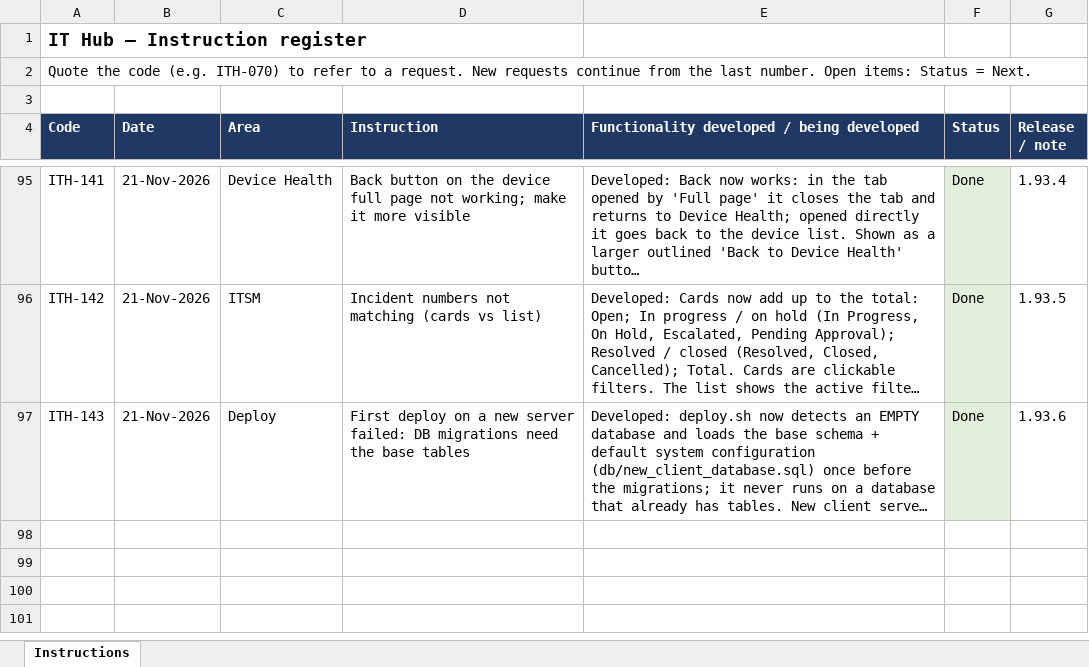
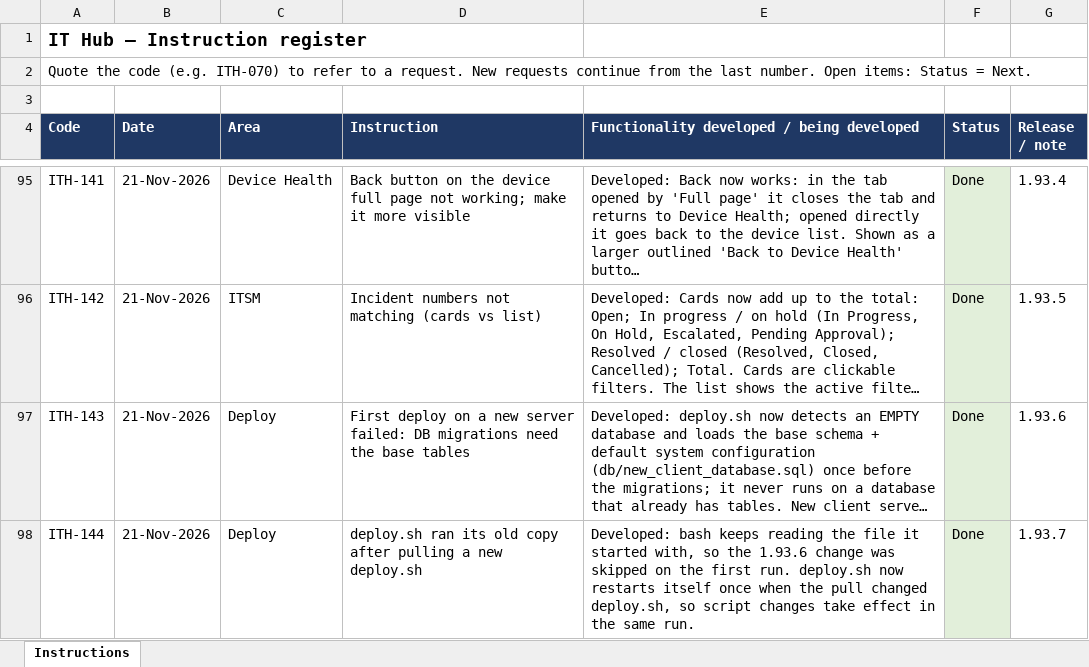
Before and after one commit to sachienbansode/it-transformation-asset, an Excel workbook: Claude outputs/IT_Hub_Instruction_Register.xlsx, sheet Instructions, drawn as a sheet; only a part is shown, gaps mark what is left out; long unchanged cells end in …; values as stored, in another font and other column widths than the file's, no borders; the diff names each change by its address in the sheet, - before the commit and + after, or states it on an @@ line.

Commit message:
1.93.7 deploy.sh restarts itself when updated (ITH-144)

```diff
--- a/Claude outputs/IT_Hub_Instruction_Register.xlsx (sheet Instructions)
+++ b/Claude outputs/IT_Hub_Instruction_Register.xlsx (sheet Instructions)
+row 98: ITH-144 | 21-Nov-2026 | Deploy | deploy.sh ran its old copy after pulling a new deploy.sh | Developed: bash keeps reading the file it started with, so the 1.93.6 change was skipped on the first run. deploy.sh now restarts itself once when the pull changed deploy.sh, so script changes take effect in the same run. | Done | 1.93.7
```
Also changed, not shown: 2 other files.
